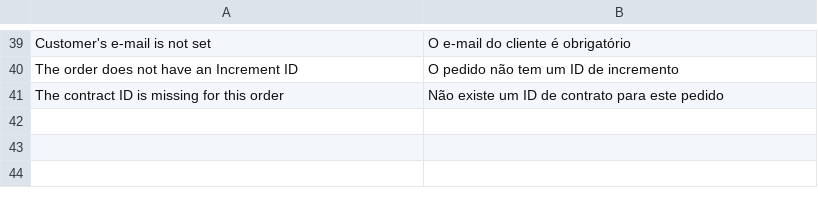
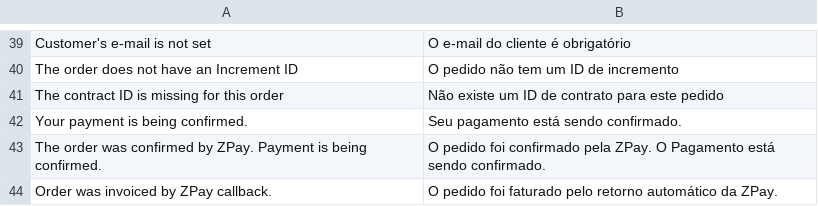
Before and after one commit to tiagosampaio/zpay-magento2, a CSV file: i18n/pt_BR.csv, drawn as a sheet; only a part is shown, gaps mark what is left out.

Commit message:
Invoicing an order after ZPay confirm the payment via URL.

```diff
--- a/i18n/pt_BR.csv
+++ b/i18n/pt_BR.csv
@@ -41 +41,4 @@
 "The contract ID is missing for this order","Não existe um ID de contrato para este pedido"
+"Your payment is being confirmed.","Seu pagamento está sendo confirmado."
+"The order was confirmed by ZPay. Payment is being confirmed.","O pedido foi confirmado pela ZPay. O Pagamento está sendo confirmado."
+"Order was invoiced by ZPay callback.","O pedido foi faturado pelo retorno automático da ZPay."
```
Also changed, not shown: 10 other files.
